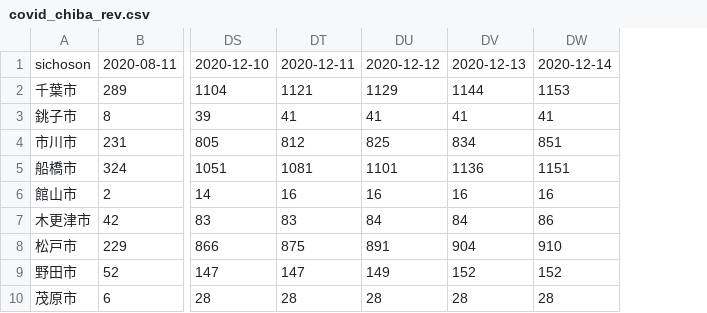
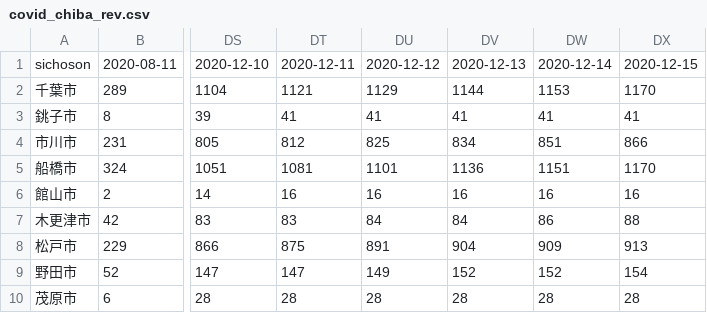
Before and after one commit to fusion0202/RScript, a CSV file: covid_chiba_rev.csv, drawn as a sheet; only a part is shown, gaps mark what is left out; the diff names each change by its address in the sheet, - before the commit and + after, or states it on an @@ line.

Commit message:
Update covid_chiba_rev.csv

```diff
--- a/covid_chiba_rev.csv
+++ b/covid_chiba_rev.csv
+column DX, rows 1-10: 2020-12-15 | 1170 | 41 | 866 | 1170 | 16 | 88 | 913 | 154 | 28
-DW8: 910
+DW8: 909
```
